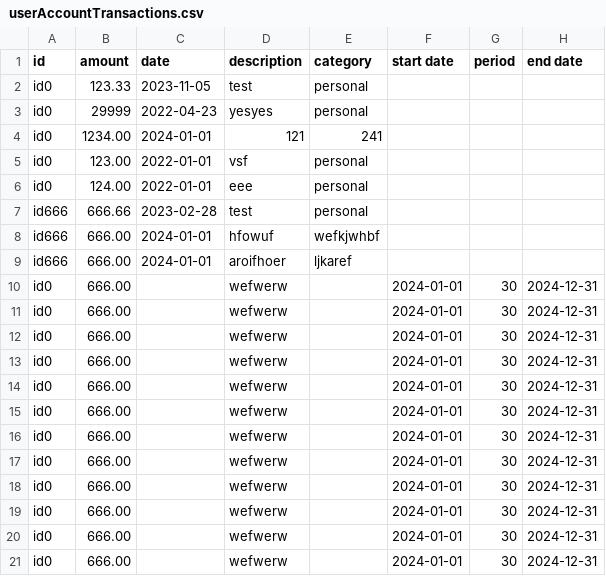
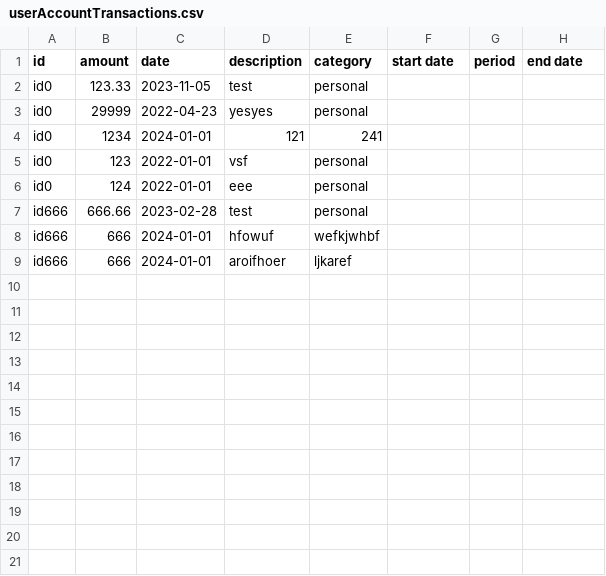
Before and after one commit to chenj926/CSC207_Accounting_System, a CSV file: target/classes/data/userAccountTransactions.csv, drawn as a sheet; the diff names each change by its address in the sheet, - before the commit and + after, or states it on an @@ line.

```diff
--- a/target/classes/data/userAccountTransactions.csv
+++ b/target/classes/data/userAccountTransactions.csv
-B4 (amount): 1234.00
+B4 (amount): 1234
-B5 (amount): 123.00
+B5 (amount): 123
-B6 (amount): 124.00
+B6 (amount): 124
-B8:B9 (amount): 666.00
+B8:B9 (amount): 666
-row 10: id0 | 666.00 |  | wefwerw |  | 2024-01-01 | 30 | 2024-12-31
-row 11: id0 | 666.00 |  | wefwerw |  | 2024-01-01 | 30 | 2024-12-31
-row 12: id0 | 666.00 |  | wefwerw |  | 2024-01-01 | 30 | 2024-12-31
-row 13: id0 | 666.00 |  | wefwerw |  | 2024-01-01 | 30 | 2024-12-31
-row 14: id0 | 666.00 |  | wefwerw |  | 2024-01-01 | 30 | 2024-12-31
-row 15: id0 | 666.00 |  | wefwerw |  | 2024-01-01 | 30 | 2024-12-31
-row 16: id0 | 666.00 |  | wefwerw |  | 2024-01-01 | 30 | 2024-12-31
-row 17: id0 | 666.00 |  | wefwerw |  | 2024-01-01 | 30 | 2024-12-31
-row 18: id0 | 666.00 |  | wefwerw |  | 2024-01-01 | 30 | 2024-12-31
-row 19: id0 | 666.00 |  | wefwerw |  | 2024-01-01 | 30 | 2024-12-31
-row 20: id0 | 666.00 |  | wefwerw |  | 2024-01-01 | 30 | 2024-12-31
-row 21: id0 | 666.00 |  | wefwerw |  | 2024-01-01 | 30 | 2024-12-31
```
Also changed, not shown: src/main/data/userAccountTransactions.csv, 4 other files.
